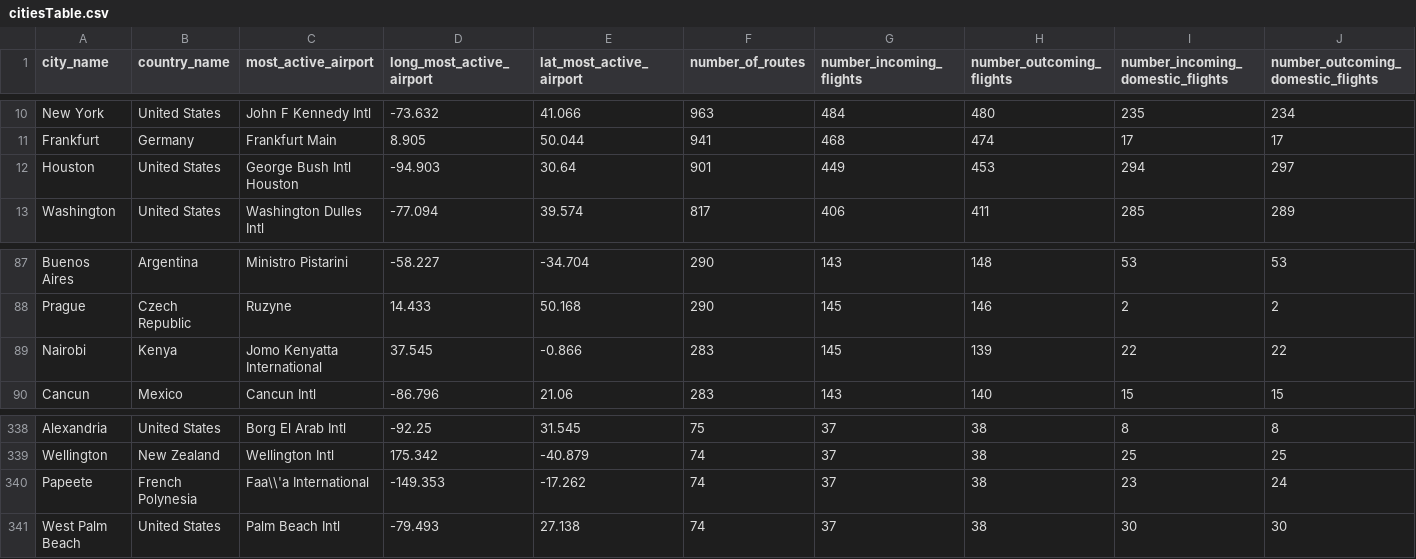
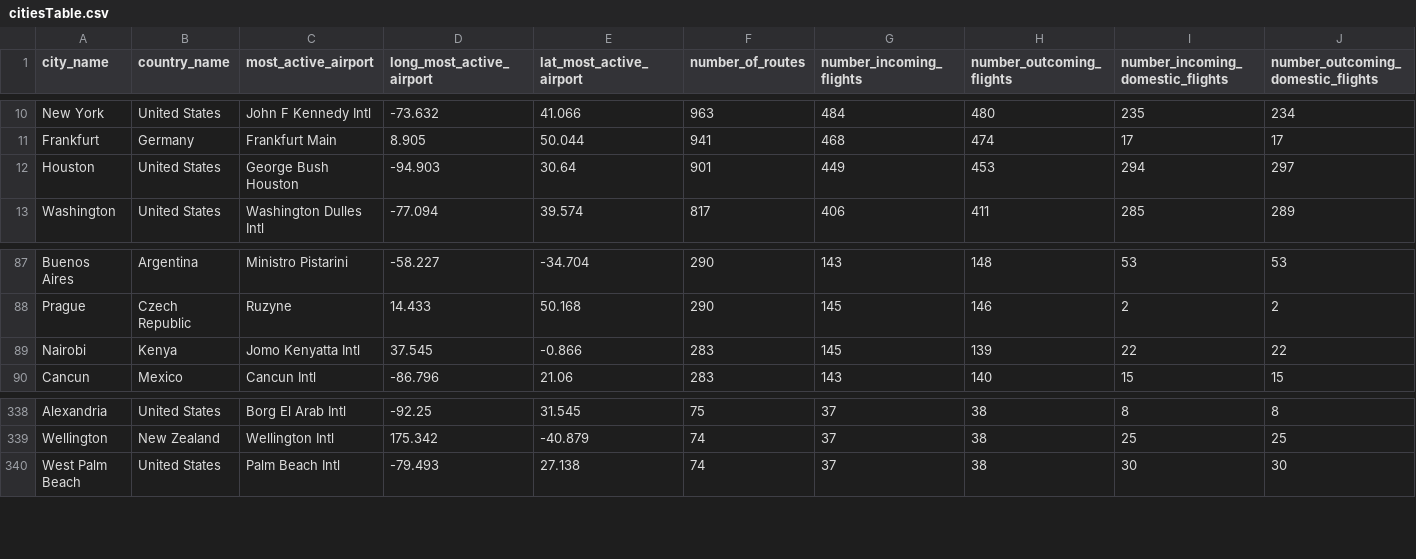
Before and after one commit to maza5296/maza5296.github.io, a CSV file: cs171-project/data/openflight_db/citiesTable.csv, drawn as a sheet; only a part is shown, gaps mark what is left out; rows hold the shown columns only; the diff names each change by its address in the sheet, - before the commit and + after, or states it on an @@ line.

```diff
--- a/cs171-project/data/openflight_db/citiesTable.csv
+++ b/cs171-project/data/openflight_db/citiesTable.csv
-C12 (most_active_airport): George Bush Intl Houston
+C12 (most_active_airport): George Bush Houston
-C89 (most_active_airport): Jomo Kenyatta International
+C89 (most_active_airport): Jomo Kenyatta Intl
-row 340: Papeete | French Polynesia | Faa\\'a International | -149.353 | -17.262 | 74 | 37 | 38 | 23 | 24
```
Also changed, not shown: cs171-project/data/countrylist.csv, 17 other files.
